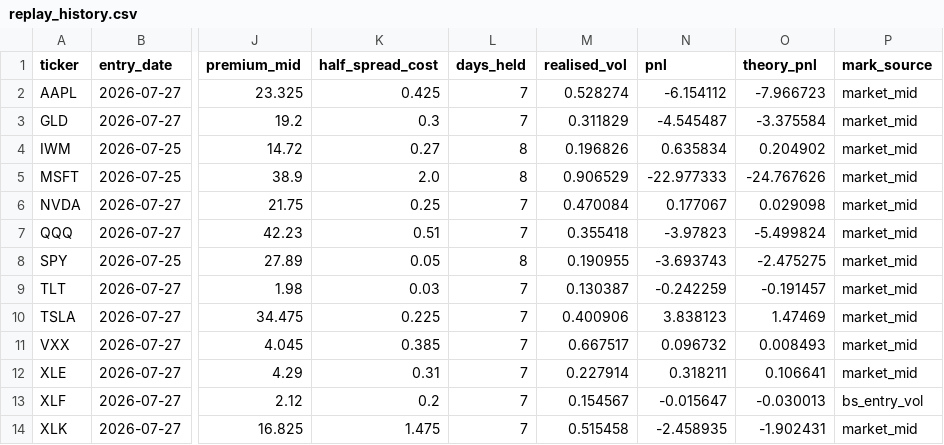
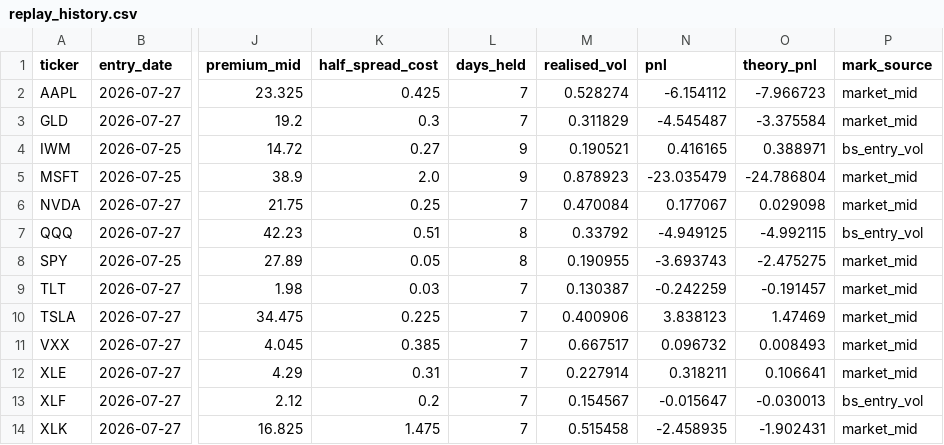
Before and after one commit to Thomas-quinn7/options-toolkit, a CSV file: vol_snapshots/replay_history.csv, drawn as a sheet; only a part is shown, gaps mark what is left out; the diff names each change by its address in the sheet, - before the commit and + after, or states it on an @@ line.

```diff
--- a/vol_snapshots/replay_history.csv
+++ b/vol_snapshots/replay_history.csv
-L4:L5 (days_held): 8
+L4:L5 (days_held): 9
-M4 (realised_vol): 0.196826
+M4 (realised_vol): 0.190521
-N4 (pnl): 0.635834
+N4 (pnl): 0.416165
-O4 (theory_pnl): 0.204902
+O4 (theory_pnl): 0.388971
-P4 (mark_source): market_mid
+P4 (mark_source): bs_entry_vol
-M5 (realised_vol): 0.906529
+M5 (realised_vol): 0.878923
-N5 (pnl): -22.977333
+N5 (pnl): -23.035479
-O5 (theory_pnl): -24.767626
+O5 (theory_pnl): -24.786804
-L7 (days_held): 7
+L7 (days_held): 8
-M7 (realised_vol): 0.355418
+M7 (realised_vol): 0.33792
-N7 (pnl): -3.97823
+N7 (pnl): -4.949125
-O7 (theory_pnl): -5.499824
+O7 (theory_pnl): -4.992115
-P7 (mark_source): market_mid
+P7 (mark_source): bs_entry_vol
```
Also changed, not shown: vol_snapshots/surface_history.csv, 2 other files.
